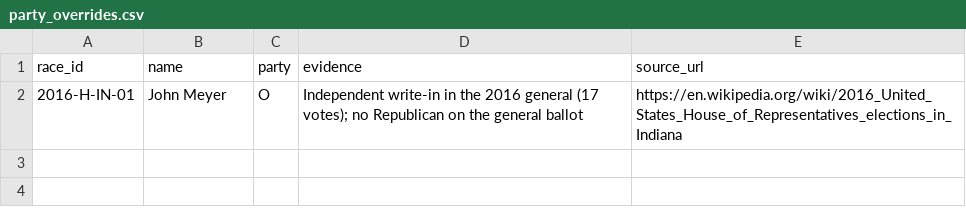
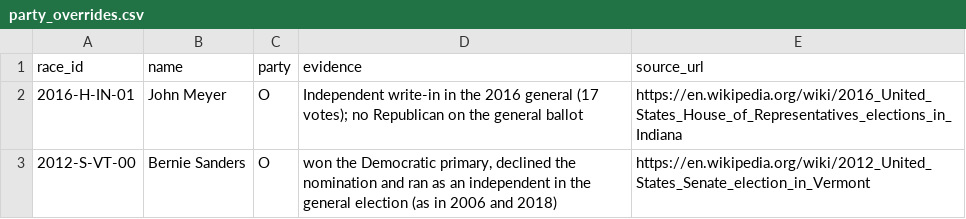
Before and after one commit to jongkonlee/US_female_candidates, a CSV file: data/static/party_overrides.csv, drawn as a sheet; the diff names each change by its address in the sheet, - before the commit and + after, or states it on an @@ line.

```diff
--- a/data/static/party_overrides.csv
+++ b/data/static/party_overrides.csv
+row 3: 2012-S-VT-00 | Bernie Sanders | O | won the Democratic primary, declined the nomination and ran as an independent in the general election (as in 2006 and 2018) | https://en.wikipedia.org/wiki/2012_United_States_Senate_election_in_Vermont
```
Also changed, not shown: data/static/gender_overrides.csv, data/static/nominee_race.csv, 1 other file.
